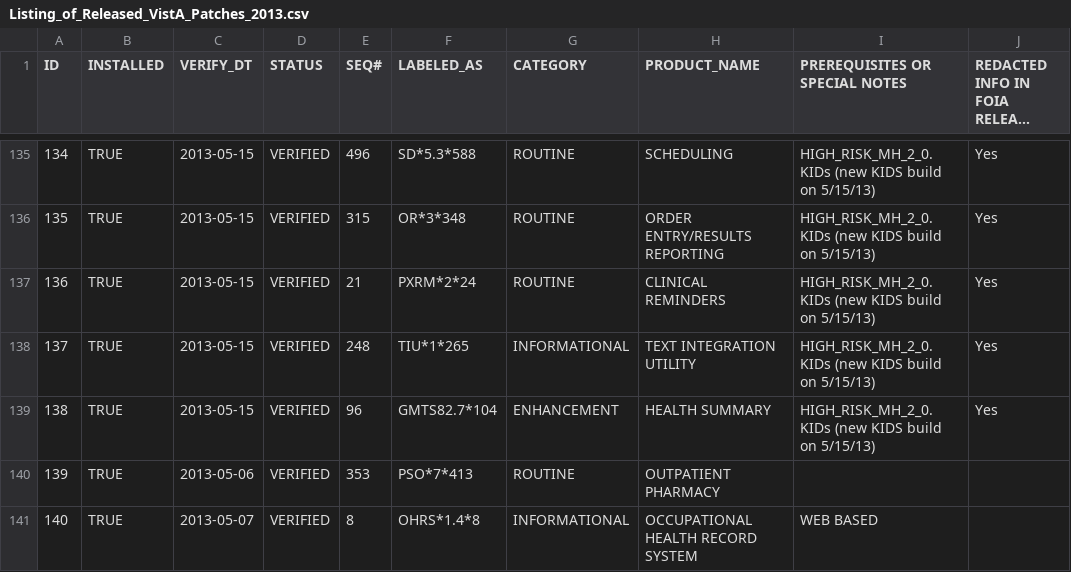
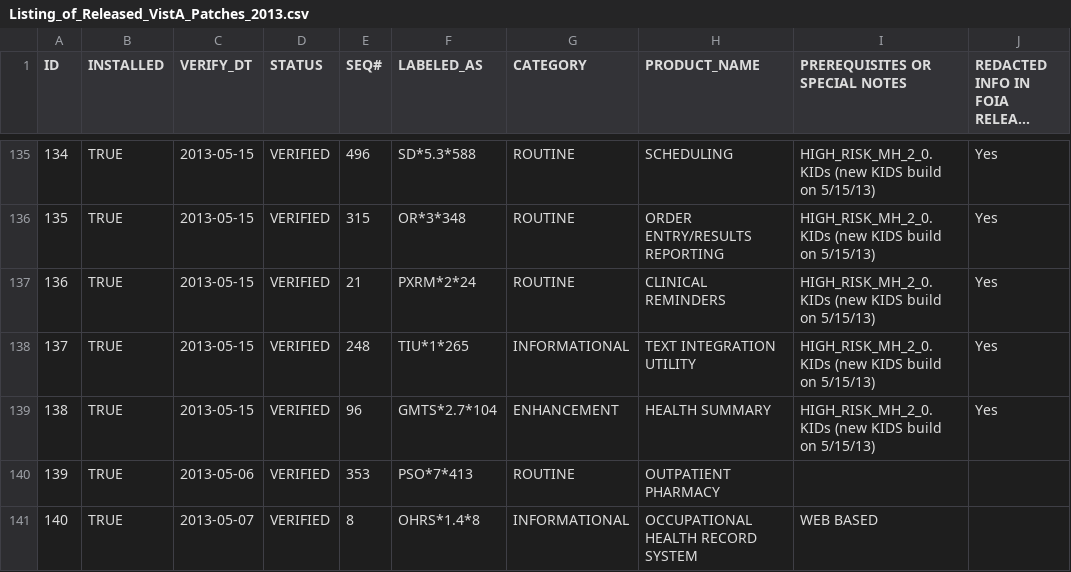
Before and after one commit to WorldVistA/VistA, a CSV file: Packages/Uncategorized/Listing_of_Released_VistA_Patches_2013.csv, drawn as a sheet; only a part is shown, gaps mark what is left out; long unchanged cells end in …; the diff names each change by its address in the sheet, - before the commit and + after, or states it on an @@ line.

Commit message:
Fix typo in VA FOIA patches 2013 spreadsheet
Fix patch install names:

 GMTS82.7*104 -> GMTS*2.7*104

Change-Id: I6b84061236ccbbb21789fe62820695eed914e044

```diff
--- a/Packages/Uncategorized/Listing_of_Released_VistA_Patches_2013.csv
+++ b/Packages/Uncategorized/Listing_of_Released_VistA_Patches_2013.csv
-F139 (LABELED_AS): GMTS82.7*104
+F139 (LABELED_AS): GMTS*2.7*104
```
